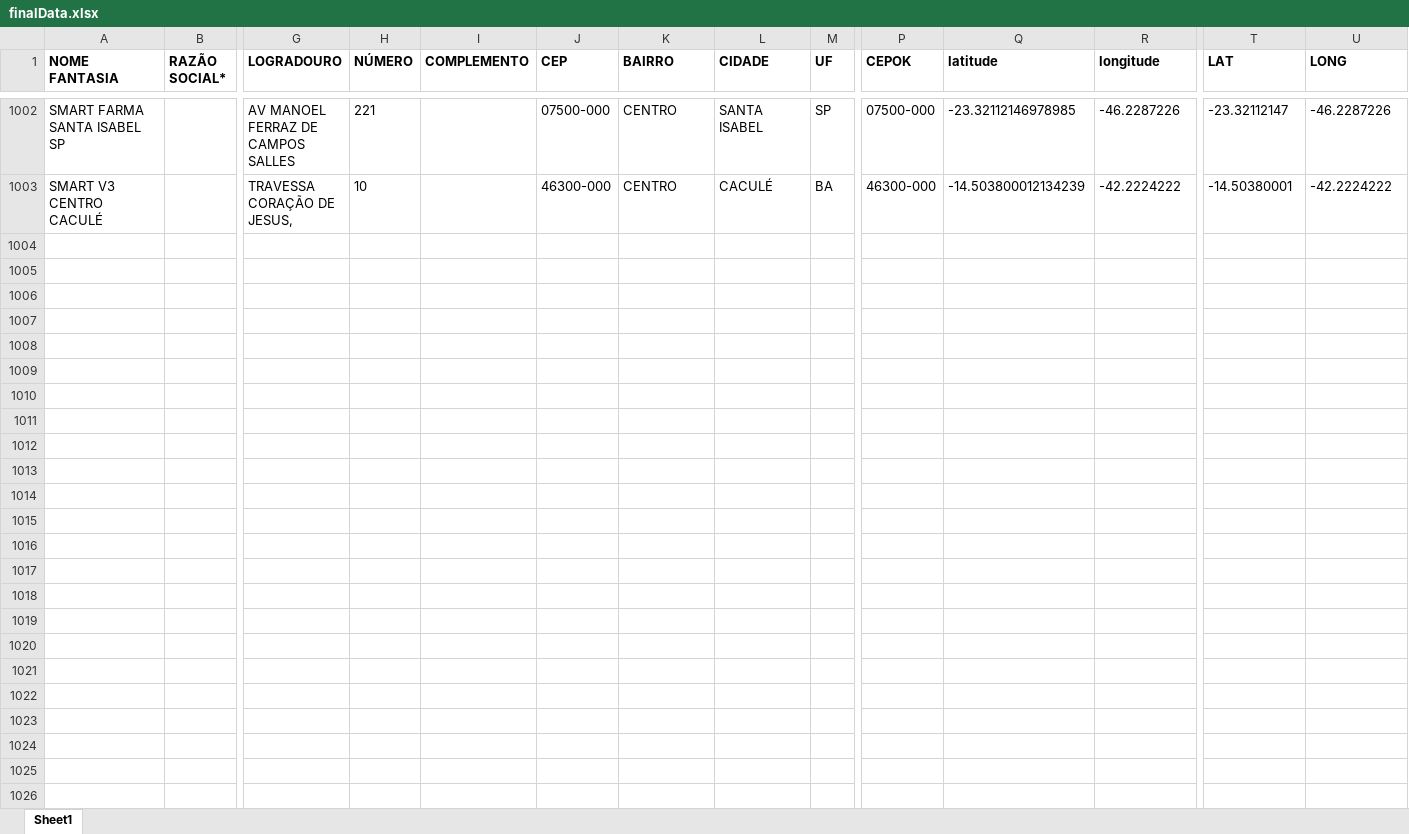
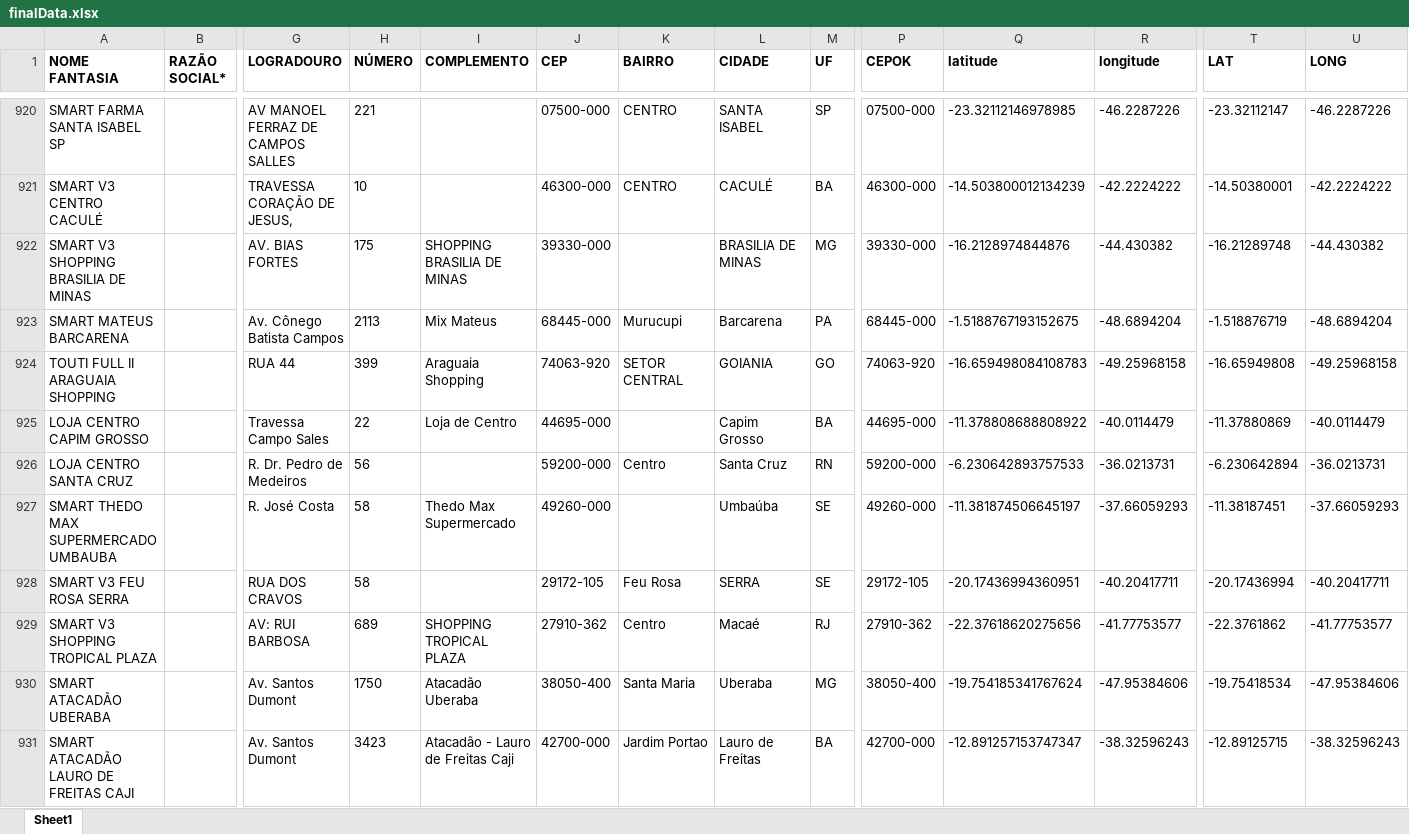
Before and after one commit to userTI10/Touti-franquias, an Excel workbook: finalData.xlsx, sheet Sheet1, drawn as a sheet; only a part is shown, gaps mark what is left out; values as stored, in another font and other column widths than the file's, no borders; rows hold the shown columns only; the diff covers the shown part only; the diff names each change by its address in the sheet, - before the commit and + after, or states it on an @@ line.

Commit message:
add data 2026

```diff
--- a/finalData.xlsx (sheet Sheet1)
+++ b/finalData.xlsx (sheet Sheet1)
+row 922: SMART V3 SHOPPING BRASILIA DE MINAS |  | AV. BIAS FORTES | 175 | SHOPPING BRASILIA DE MINAS | 39330-000 |  | BRASILIA DE MINAS | MG | 39330-000 | -16.2128974844876 | -44.430382 | -16.21289748 | -44.430382
+row 923: SMART MATEUS BARCARENA |  | Av. Cônego Batista Campos | 2113 | Mix Mateus | 68445-000 | Murucupi | Barcarena | PA | 68445-000 | -1.5188767193152675 | -48.6894204 | -1.518876719 | -48.6894204
+row 924: TOUTI FULL II ARAGUAIA SHOPPING |  | RUA 44 | 399 | Araguaia Shopping | 74063-920 | SETOR CENTRAL | GOIANIA | GO | 74063-920 | -16.659498084108783 | -49.25968158 | -16.65949808 | -49.25968158
+row 925: LOJA CENTRO CAPIM GROSSO |  | Travessa Campo Sales | 22 | Loja de Centro | 44695-000 |  | Capim Grosso | BA | 44695-000 | -11.378808688808922 | -40.0114479 | -11.37880869 | -40.0114479
+row 926: LOJA CENTRO SANTA CRUZ |  | R. Dr. Pedro de Medeiros | 56 |  | 59200-000 | Centro | Santa Cruz | RN | 59200-000 | -6.230642893757533 | -36.0213731 | -6.230642894 | -36.0213731
+row 927: SMART THEDO MAX SUPERMERCADO UMBAUBA |  | R. José Costa | 58 | Thedo Max Supermercado | 49260-000 |  | Umbaúba | SE | 49260-000 | -11.381874506645197 | -37.66059293 | -11.38187451 | -37.66059293
+row 928: SMART V3 FEU ROSA SERRA |  | RUA DOS CRAVOS | 58 |  | 29172-105 | Feu Rosa | SERRA | SE | 29172-105 | -20.17436994360951 | -40.20417711 | -20.17436994 | -40.20417711
+row 929: SMART V3 SHOPPING TROPICAL PLAZA |  | AV: RUI BARBOSA | 689 | SHOPPING TROPICAL PLAZA | 27910-362 | Centro | Macaé | RJ | 27910-362 | -22.37618620275656 | -41.77753577 | -22.3761862 | -41.77753577
+row 930: SMART ATACADÃO UBERABA |  | Av. Santos Dumont | 1750 | Atacadão Uberaba | 38050-400 | Santa Maria | Uberaba | MG | 38050-400 | -19.754185341767624 | -47.95384606 | -19.75418534 | -47.95384606
+row 931: SMART ATACADÃO LAURO DE FREITAS CAJI |  | Av. Santos Dumont | 3423 | Atacadão - Lauro de Freitas Caji | 42700-000 | Jardim Portao | Lauro de Freitas | BA | 42700-000 | -12.891257153747347 | -38.32596243 | -12.89125715 | -38.32596243
```
Also changed, not shown: 32 added rows, 82 removed rows and 1 edited cell elsewhere in this sheet.
